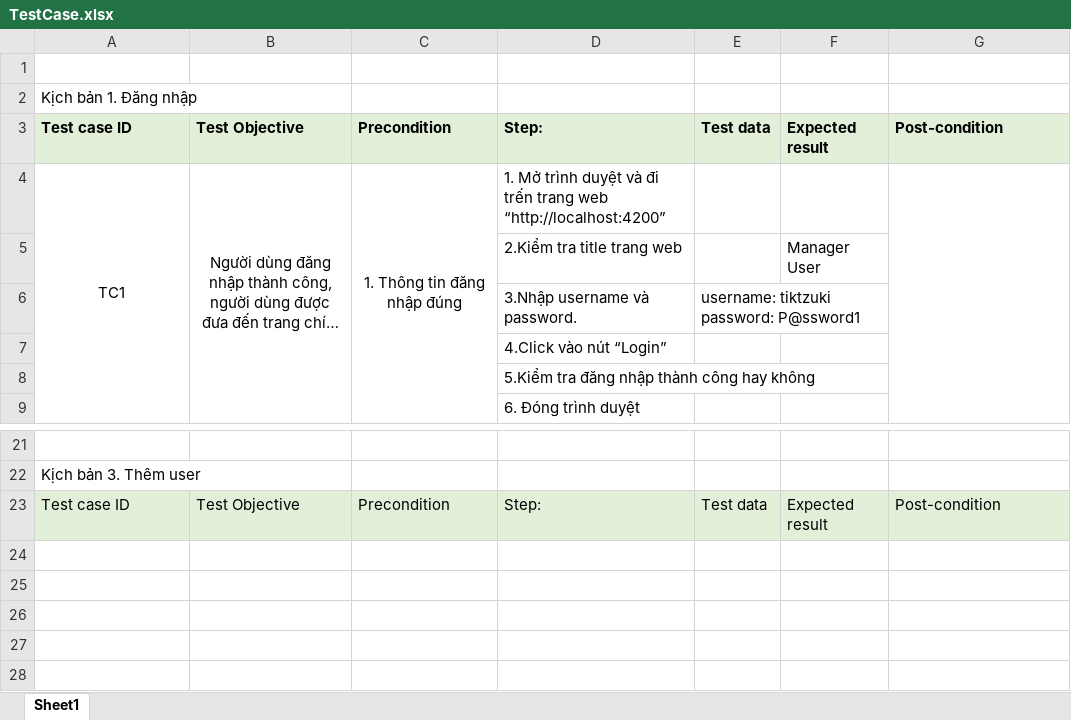
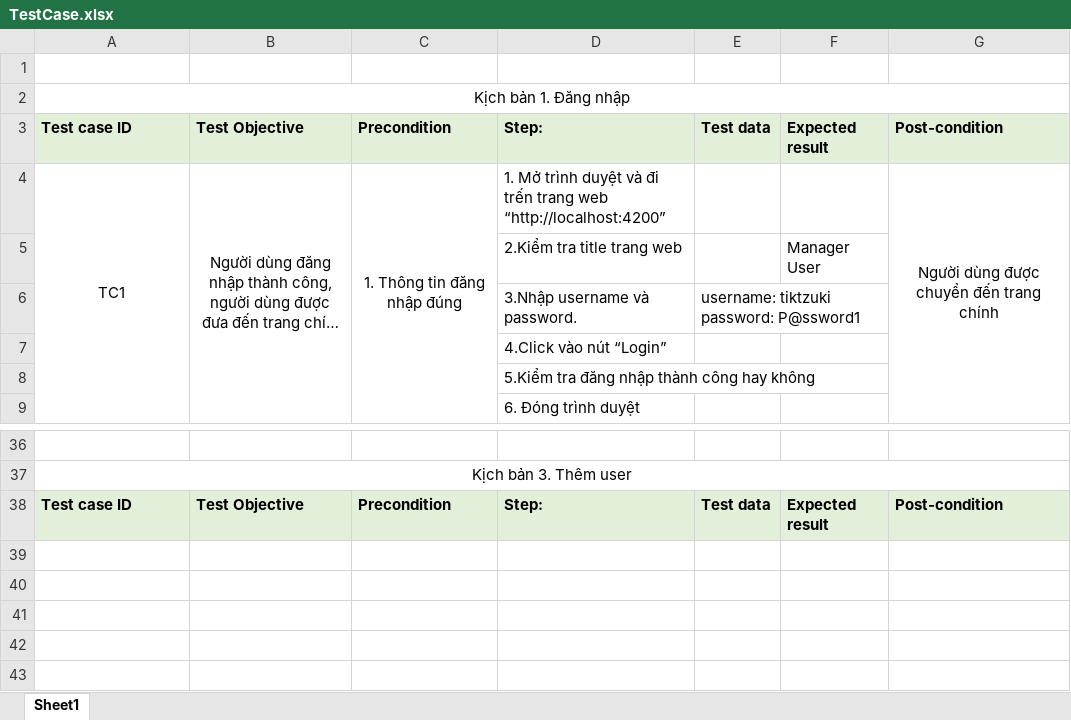
Before and after one commit to TikTzuki/hamster-box, an Excel workbook: document/TestCase.xlsx, sheet Sheet1, drawn as a sheet; only a part is shown, gaps mark what is left out; long unchanged cells end in …; values as stored, in another font and other column widths than the file's, no borders; addresses are those after the commit; the diff covers the shown part only; the diff names each change by its address in the sheet, - before the commit and + after, or states it on an @@ line.

```diff
--- a/document/TestCase.xlsx (sheet Sheet1)
+++ b/document/TestCase.xlsx (sheet Sheet1)
-A2 alignment: left
+A2 alignment: center
+A2:G2 merged
-G4: (empty)
+G4: Người dùng được chuyển đến trang chính
-A37 alignment: left
+A37 alignment: center
+A37:G37 merged
-A38:G38 bold: off
+A38:G38 bold: on
```
Also changed, not shown: 15 added rows, 19 edited cells, cell formats and merged cells elsewhere in this sheet, 2 other files.
